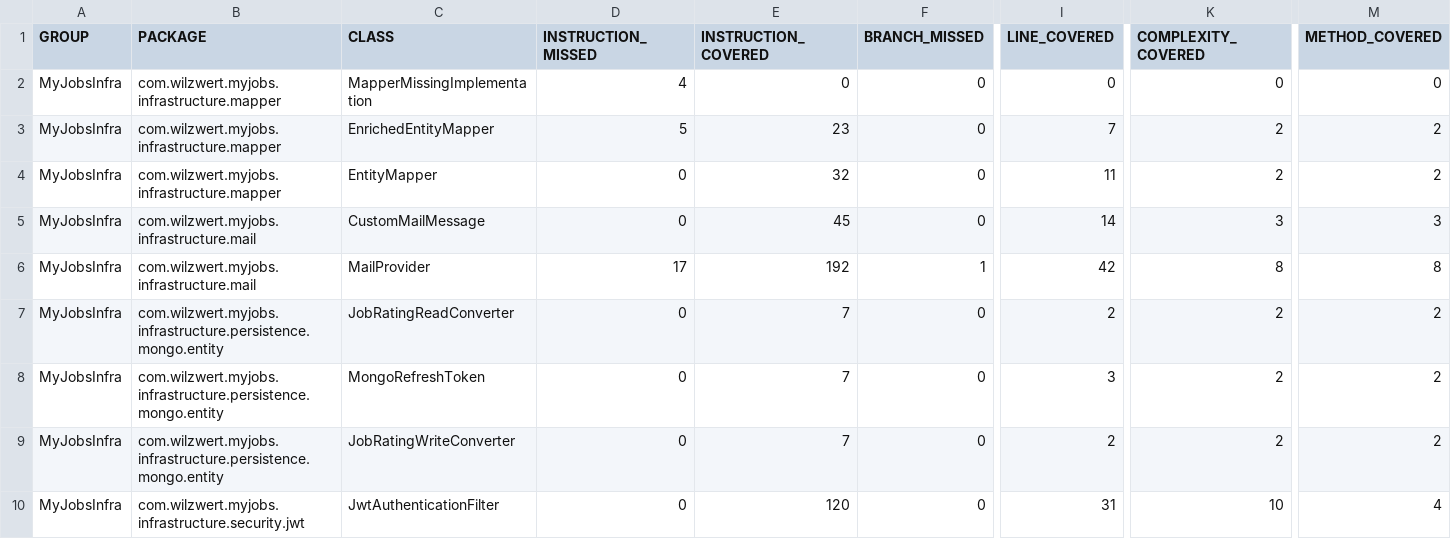
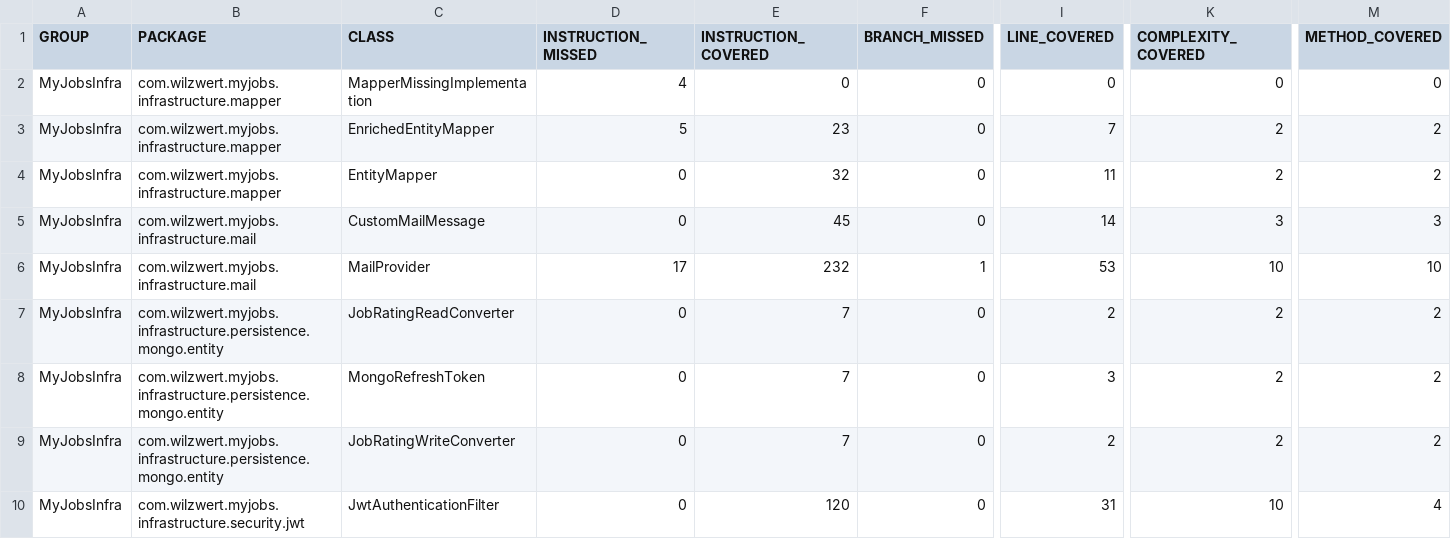
Before and after one commit to wilzwert/myjobs, a CSV file: coverage-backend/jacoco.csv, drawn as a sheet; only a part is shown, gaps mark what is left out; the diff names each change by its address in the sheet, - before the commit and + after, or states it on an @@ line.

```diff
--- a/coverage-backend/jacoco.csv
+++ b/coverage-backend/jacoco.csv
-E6 (INSTRUCTION_COVERED): 192
+E6 (INSTRUCTION_COVERED): 232
-I6 (LINE_COVERED): 42
+I6 (LINE_COVERED): 53
-K6 (COMPLEXITY_COVERED): 8
+K6 (COMPLEXITY_COVERED): 10
-M6 (METHOD_COVERED): 8
+M6 (METHOD_COVERED): 10
```
Also changed, not shown: 7 other files.
